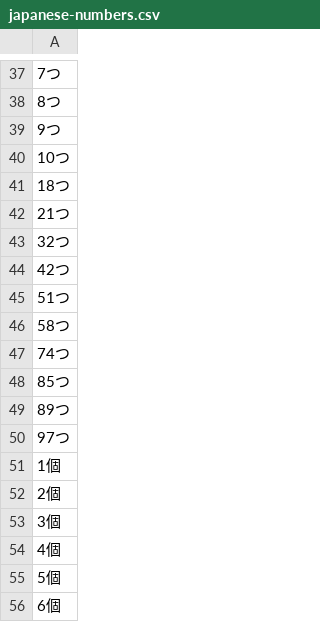
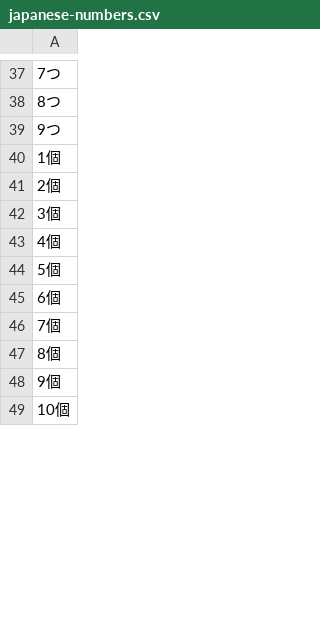
Before and after one commit to AlexEngelhardt/anki-decks, a CSV file: japanese-numbers.csv, drawn as a sheet; only a part is shown, gaps mark what is left out; the shorter side is filled out with more unchanged rows; removed rows and columns are numbered as before the commit, all else as after; the diff covers the shown part only; the diff names each change by its address in the sheet, - before the commit and + after, or states it on an @@ line.

```diff
--- a/japanese-numbers.csv
+++ b/japanese-numbers.csv
-row 40: 10つ
-row 41: 18つ
-row 42: 21つ
-row 43: 32つ
-row 44: 42つ
-row 45: 51つ
-row 46: 58つ
-row 47: 74つ
-row 48: 85つ
-row 49: 89つ
-row 50: 97つ
```
Also changed, not shown: 14 added rows, 14 removed rows and 13 edited cells elsewhere in this file, 2 other files.
